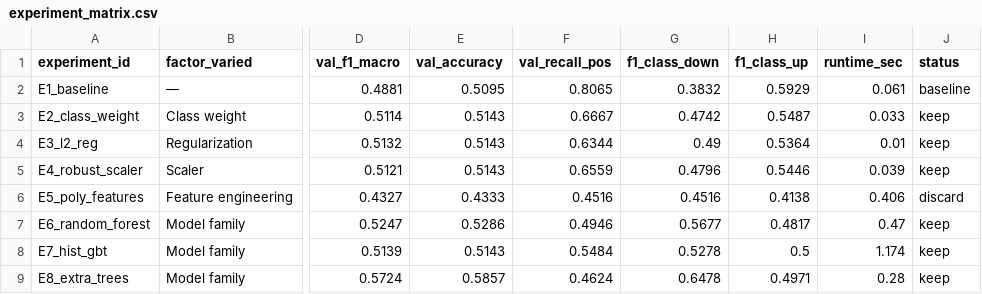
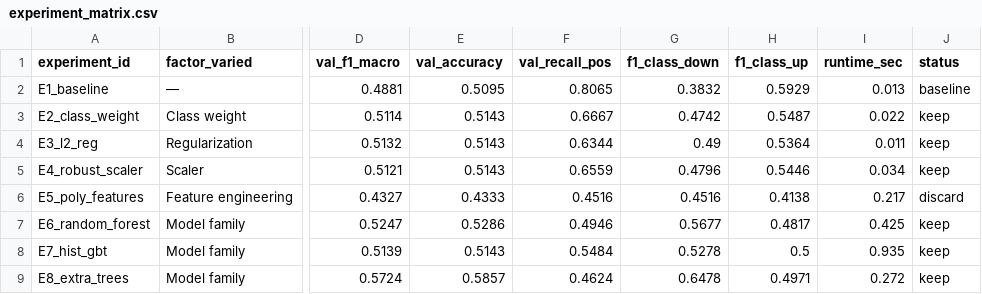
Before and after one commit to valerieychu/m7-news-sentiment, a CSV file: output/experiment_matrix.csv, drawn as a sheet; only a part is shown, gaps mark what is left out; the diff names each change by its address in the sheet, - before the commit and + after, or states it on an @@ line.

```diff
--- a/output/experiment_matrix.csv
+++ b/output/experiment_matrix.csv
-I2 (runtime_sec): 0.061
+I2 (runtime_sec): 0.013
-I3 (runtime_sec): 0.033
+I3 (runtime_sec): 0.022
-I4 (runtime_sec): 0.01
+I4 (runtime_sec): 0.011
-I5 (runtime_sec): 0.039
+I5 (runtime_sec): 0.034
-I6 (runtime_sec): 0.406
+I6 (runtime_sec): 0.217
-I7 (runtime_sec): 0.47
+I7 (runtime_sec): 0.425
-I8 (runtime_sec): 1.174
+I8 (runtime_sec): 0.935
-I9 (runtime_sec): 0.28
+I9 (runtime_sec): 0.272
```
Also changed, not shown: output/error_table_best.csv, 3 other files.
